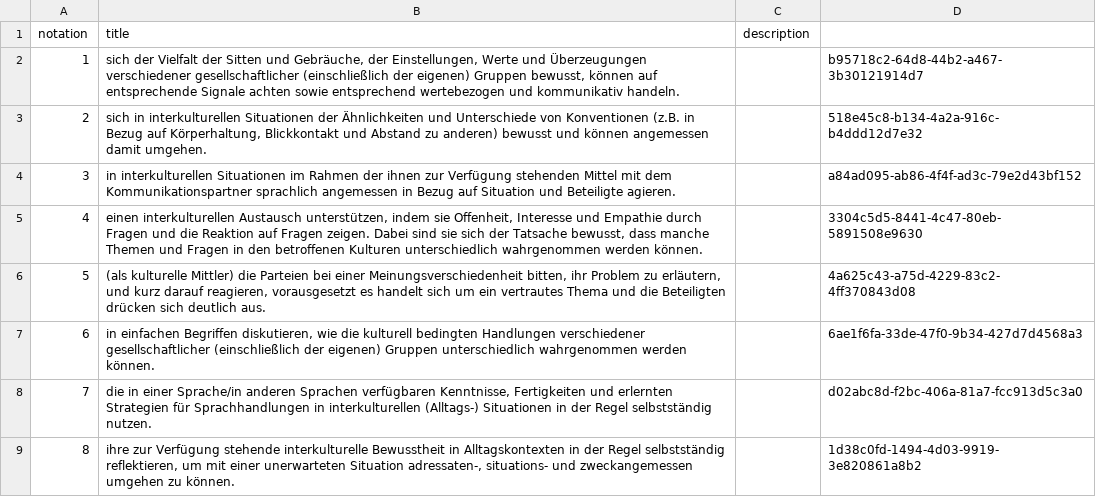
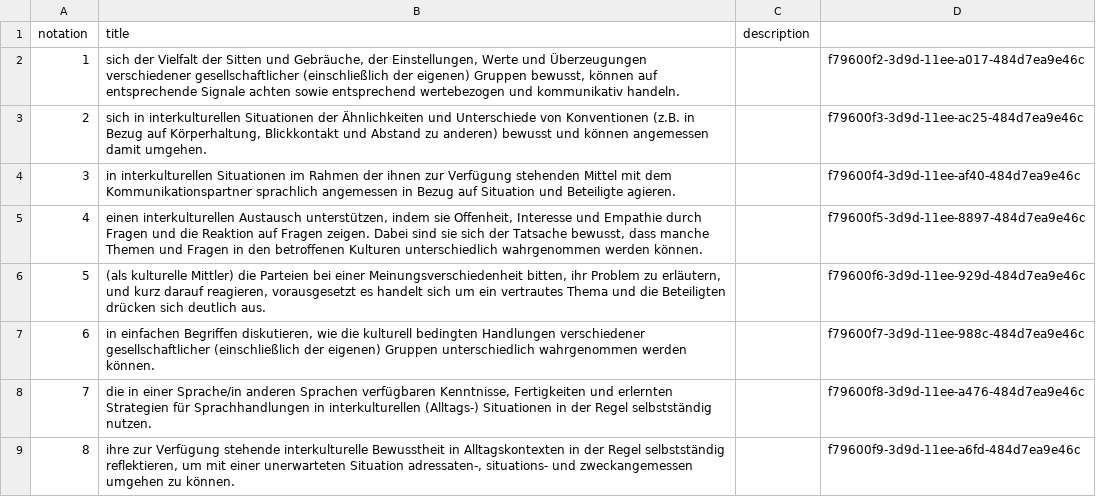
Before and after one commit to nanoyan/fremdsprache-project, a CSV file: fremdsprache/middle-data/esa-interkulturelle.csv, drawn as a sheet.

```diff
--- a/fremdsprache/middle-data/esa-interkulturelle.csv
+++ b/fremdsprache/middle-data/esa-interkulturelle.csv
@@ -1,9 +1,9 @@
 notation;title;description
-1;sich der Vielfalt der Sitten und Gebräuche, der Einstellungen, Werte und Überzeugungen verschiedener gesellschaftlicher (einschließlich der eigenen) Gruppen bewusst, können auf entsprechende Signale achten sowie entsprechend wertebezogen und kommunikativ handeln.;;b95718c2-64d8-44b2-a467-3b30121914d7
-2;sich in interkulturellen Situationen der Ähnlichkeiten und Unterschiede von Konventionen (z.B. in Bezug auf Körperhaltung, Blickkontakt und Abstand zu anderen) bewusst und können angemessen damit umgehen.;;518e45c8-b134-4a2a-916c-b4ddd12d7e32
-3;in interkulturellen Situationen im Rahmen der ihnen zur Verfügung stehenden Mittel mit dem Kommunikationspartner sprachlich angemessen in Bezug auf Situation und Beteiligte agieren.;;a84ad095-ab86-4f4f-ad3c-79e2d43bf152
-4;einen interkulturellen Austausch unterstützen, indem sie Offenheit, Interesse und Empathie durch Fragen und die Reaktion auf Fragen zeigen. Dabei sind sie sich der Tatsache bewusst, dass manche Themen und Fragen in den betroffenen Kulturen unterschiedlich wahrgenommen werden können.;;3304c5d5-8441-4c47-80eb-5891508e9630
-5;(als kulturelle Mittler) die Parteien bei einer Meinungsverschiedenheit bitten, ihr Problem zu erläutern, und kurz darauf reagieren, vorausgesetzt es handelt sich um ein vertrautes Thema und die Beteiligten drücken sich deutlich aus.;;4a625c43-a75d-4229-83c2-4ff370843d08
-6;in einfachen Begriffen diskutieren, wie die kulturell bedingten Handlungen verschiedener gesellschaftlicher (einschließlich der eigenen) Gruppen unterschiedlich wahrgenommen werden können.;;6ae1f6fa-33de-47f0-9b34-427d7d4568a3
-7;die in einer Sprache/in anderen Sprachen verfügbaren Kenntnisse, Fertigkeiten und erlernten Strategien für Sprachhandlungen in interkulturellen (Alltags-) Situationen in der Regel selbstständig nutzen.;;d02abc8d-f2bc-406a-81a7-fcc913d5c3a0
-8;ihre zur Verfügung stehende interkulturelle Bewusstheit in Alltagskontexten in der Regel selbstständig reflektieren, um mit einer unerwarteten Situation adressaten-, situations- und zweckangemessen umgehen zu können.;;1d38c0fd-1494-4d03-9919-3e820861a8b2
+1;sich der Vielfalt der Sitten und Gebräuche, der Einstellungen, Werte und Überzeugungen verschiedener gesellschaftlicher (einschließlich der eigenen) Gruppen bewusst, können auf entsprechende Signale achten sowie entsprechend wertebezogen und kommunikativ handeln.;;f79600f2-3d9d-11ee-a017-484d7ea9e46c
+2;sich in interkulturellen Situationen der Ähnlichkeiten und Unterschiede von Konventionen (z.B. in Bezug auf Körperhaltung, Blickkontakt und Abstand zu anderen) bewusst und können angemessen damit umgehen.;;f79600f3-3d9d-11ee-ac25-484d7ea9e46c
+3;in interkulturellen Situationen im Rahmen der ihnen zur Verfügung stehenden Mittel mit dem Kommunikationspartner sprachlich angemessen in Bezug auf Situation und Beteiligte agieren.;;f79600f4-3d9d-11ee-af40-484d7ea9e46c
+4;einen interkulturellen Austausch unterstützen, indem sie Offenheit, Interesse und Empathie durch Fragen und die Reaktion auf Fragen zeigen. Dabei sind sie sich der Tatsache bewusst, dass manche Themen und Fragen in den betroffenen Kulturen unterschiedlich wahrgenommen werden können.;;f79600f5-3d9d-11ee-8897-484d7ea9e46c
+5;(als kulturelle Mittler) die Parteien bei einer Meinungsverschiedenheit bitten, ihr Problem zu erläutern, und kurz darauf reagieren, vorausgesetzt es handelt sich um ein vertrautes Thema und die Beteiligten drücken sich deutlich aus.;;f79600f6-3d9d-11ee-929d-484d7ea9e46c
+6;in einfachen Begriffen diskutieren, wie die kulturell bedingten Handlungen verschiedener gesellschaftlicher (einschließlich der eigenen) Gruppen unterschiedlich wahrgenommen werden können.;;f79600f7-3d9d-11ee-988c-484d7ea9e46c
+7;die in einer Sprache/in anderen Sprachen verfügbaren Kenntnisse, Fertigkeiten und erlernten Strategien für Sprachhandlungen in interkulturellen (Alltags-) Situationen in der Regel selbstständig nutzen.;;f79600f8-3d9d-11ee-a476-484d7ea9e46c
+8;ihre zur Verfügung stehende interkulturelle Bewusstheit in Alltagskontexten in der Regel selbstständig reflektieren, um mit einer unerwarteten Situation adressaten-, situations- und zweckangemessen umgehen zu können.;;f79600f9-3d9d-11ee-a6fd-484d7ea9e46c
```
Also changed, not shown: fremdsprache/middle-data/esa-funktionale.csv, fremdsprache/middle-data/esa-sprachbewusstheit.csv, 25 other files.
